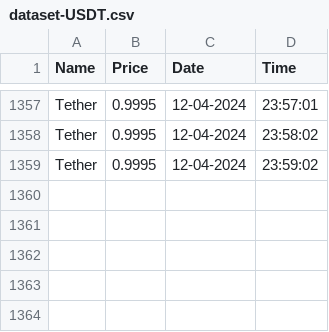
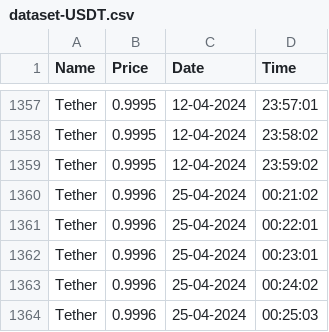
Before and after one commit to Sanika-Chavan/PrediCrypt, a CSV file: dataset-USDT.csv, drawn as a sheet; only a part is shown, gaps mark what is left out; the diff names each change by its address in the sheet, - before the commit and + after, or states it on an @@ line.

```diff
--- a/dataset-USDT.csv
+++ b/dataset-USDT.csv
+row 1360: Tether | 0.9996 | 25-04-2024 | 00:21:02
+row 1361: Tether | 0.9996 | 25-04-2024 | 00:22:01
+row 1362: Tether | 0.9996 | 25-04-2024 | 00:23:01
+row 1363: Tether | 0.9996 | 25-04-2024 | 00:24:02
+row 1364: Tether | 0.9996 | 25-04-2024 | 00:25:03
```
Also changed, not shown: dataset-ADA.csv, dataset-BTC.csv, 3 other files.
